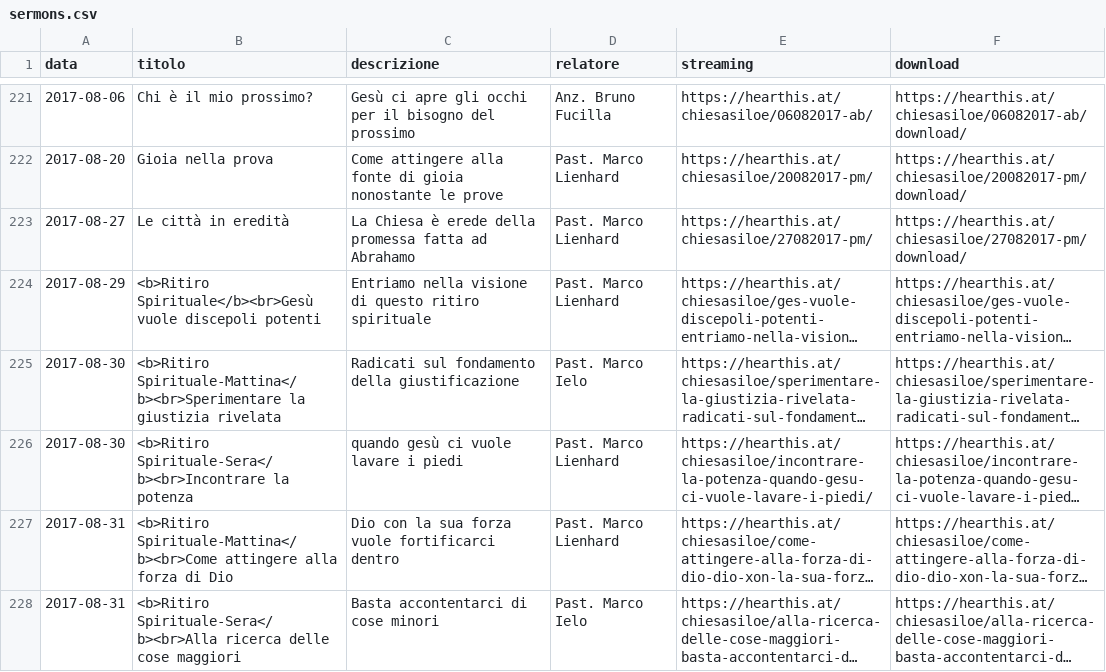
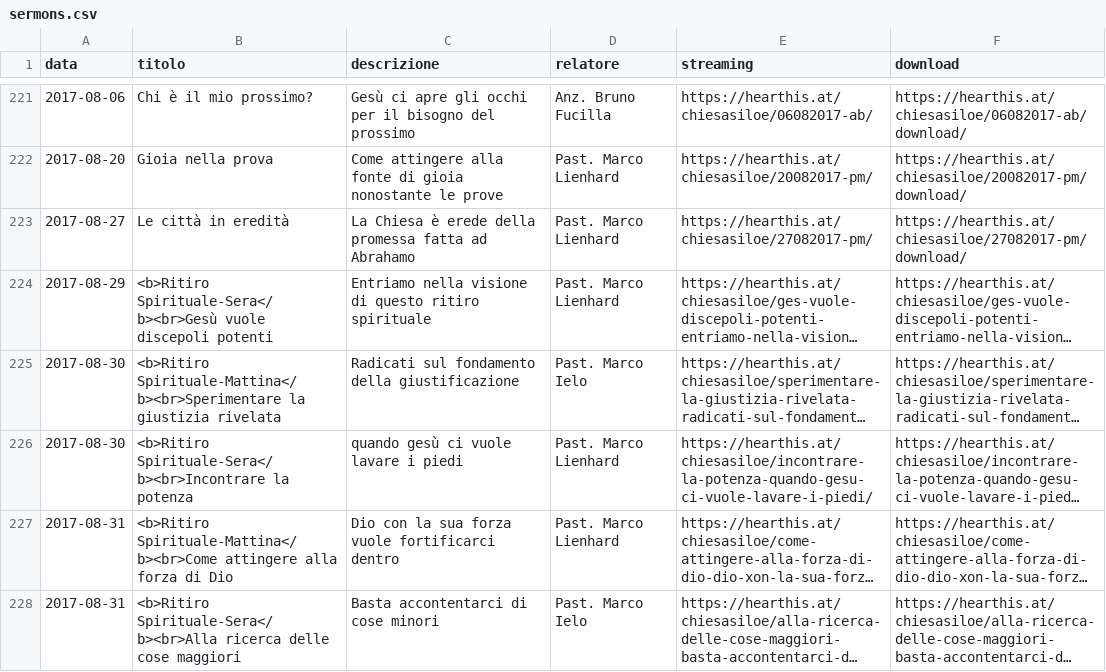
Before and after one commit to ChiesaSiloe/chiesasiloe.github.io, a CSV file: _data/sermons.csv, drawn as a sheet; only a part is shown, gaps mark what is left out; long unchanged cells end in …; the diff names each change by its address in the sheet, - before the commit and + after, or states it on an @@ line.

Commit message:
dawfasdfas

```diff
--- a/_data/sermons.csv
+++ b/_data/sermons.csv
-B224 (titolo): <b>Ritiro Spirituale</b><br>Gesù vuole discepoli…
+B224 (titolo): <b>Ritiro Spirituale-Sera</b><br>Gesù vuole discepoli…
```
